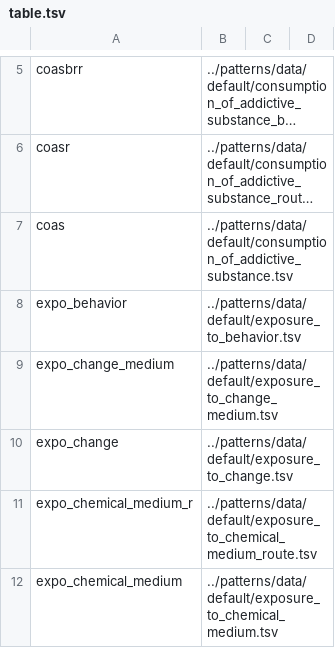
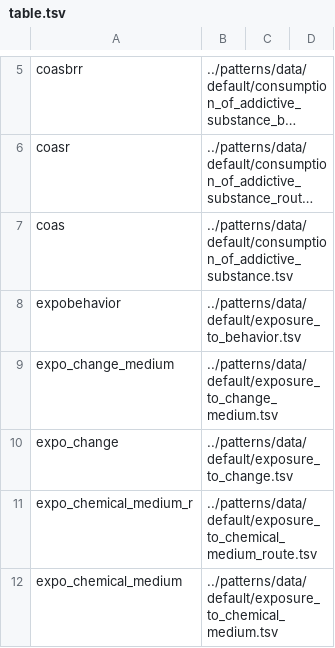
Before and after one commit to EnvironmentOntology/environmental-exposure-ontology, a TSV file: src/ontology/src/schema/table.tsv, drawn as a sheet; only a part is shown, gaps mark what is left out; long unchanged cells end in …; the diff names each change by its address in the sheet, - before the commit and + after, or states it on an @@ line.

Commit message:
test table name without underscore

```diff
--- a/src/ontology/src/schema/table.tsv
+++ b/src/ontology/src/schema/table.tsv
-A8: expo_behavior
+A8: expobehavior
```
